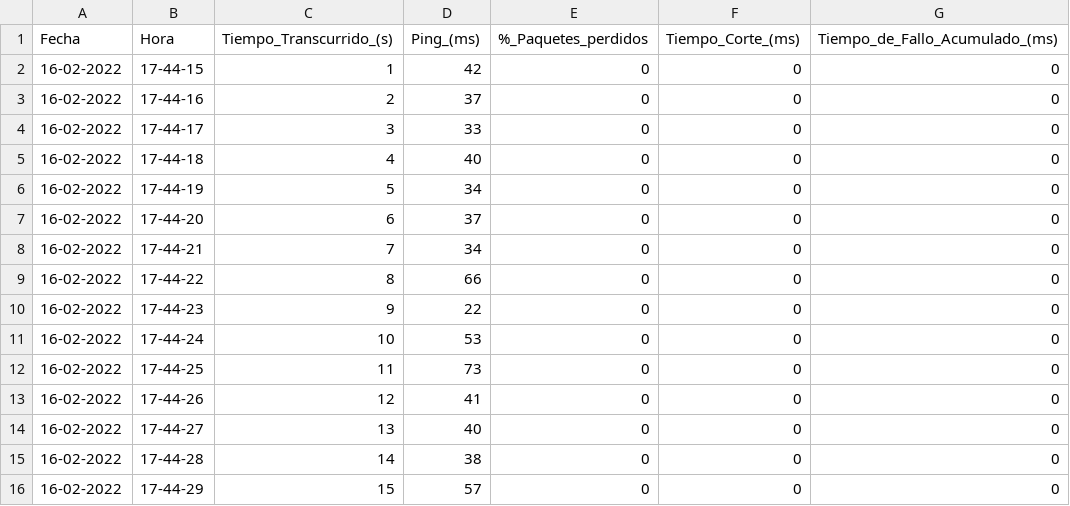
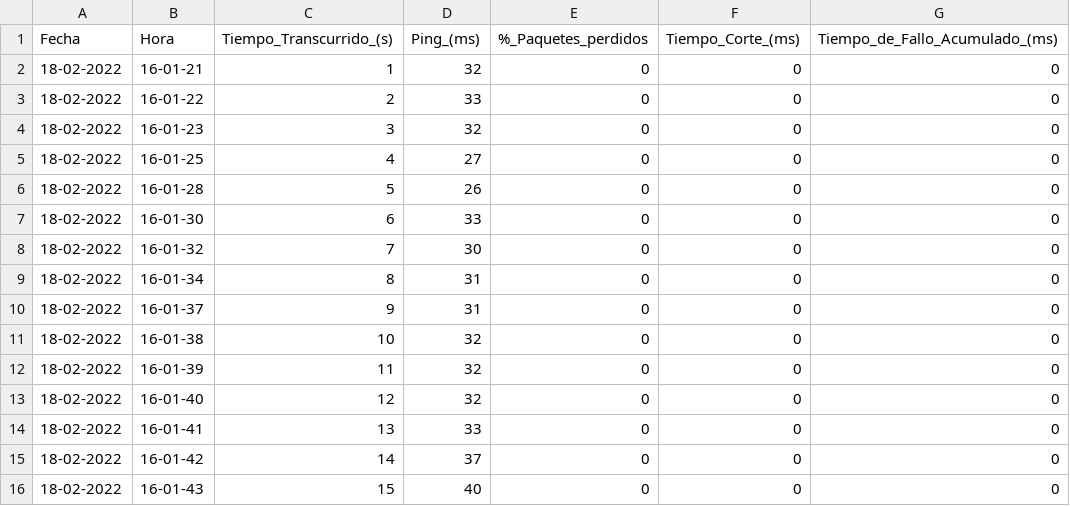
Before and after one commit to Radagast433/DowntimeRegister, a CSV file: Data/Starlink_Larosa_ping_data.csv, drawn as a sheet.

```diff
--- a/Data/Starlink_Larosa_ping_data.csv
+++ b/Data/Starlink_Larosa_ping_data.csv
@@ -1,16 +1,16 @@
 Fecha,Hora,Tiempo_Transcurrido_(s),Ping_(ms),%_Paquetes_perdidos,Tiempo_Corte_(ms),Tiempo_de_Fallo_Acumulado_(ms)
-16-02-2022,17-44-15,1,42,0,0,0
-16-02-2022,17-44-16,2,37,0,0,0
-16-02-2022,17-44-17,3,33,0,0,0
-16-02-2022,17-44-18,4,40,0,0,0
-16-02-2022,17-44-19,5,34,0,0,0
-16-02-2022,17-44-20,6,37,0,0,0
-16-02-2022,17-44-21,7,34,0,0,0
-16-02-2022,17-44-22,8,66,0,0,0
-16-02-2022,17-44-23,9,22,0,0,0
-16-02-2022,17-44-24,10,53,0,0,0
-16-02-2022,17-44-25,11,73,0,0,0
-16-02-2022,17-44-26,12,41,0,0,0
-16-02-2022,17-44-27,13,40,0,0,0
-16-02-2022,17-44-28,14,38,0,0,0
-16-02-2022,17-44-29,15,57,0,0,0
+18-02-2022,16-01-21,1,32,0,0,0
+18-02-2022,16-01-22,2,33,0,0,0
+18-02-2022,16-01-23,3,32,0,0,0
+18-02-2022,16-01-25,4,27,0,0,0
+18-02-2022,16-01-28,5,26,0,0,0
+18-02-2022,16-01-30,6,33,0,0,0
+18-02-2022,16-01-32,7,30,0,0,0
+18-02-2022,16-01-34,8,31,0,0,0
+18-02-2022,16-01-37,9,31,0,0,0
+18-02-2022,16-01-38,10,32,0,0,0
+18-02-2022,16-01-39,11,32,0,0,0
+18-02-2022,16-01-40,12,32,0,0,0
+18-02-2022,16-01-41,13,33,0,0,0
+18-02-2022,16-01-42,14,37,0,0,0
+18-02-2022,16-01-43,15,40,0,0,0
```
Also changed, not shown: Results/Starlink_Larosa_ping_results.csv, 2 other files.
